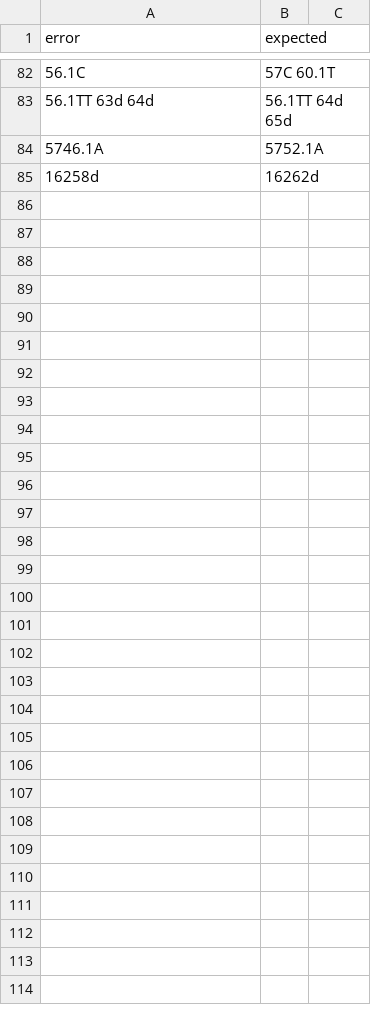
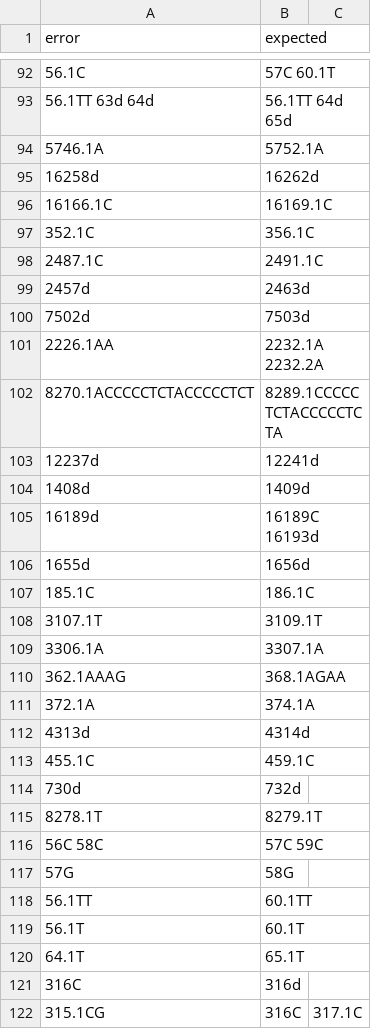
Before and after one commit to genepi/phylotree-fu-rcrs, a CSV file: src/rules.csv, drawn as a sheet; only a part is shown, gaps mark what is left out; the diff covers the shown part only.

Commit message:
Add new nomenclature rules based on forensic update data (n=6,380) (#1)
* Add rule 16166.1C > 16169.1C e.g. M2b4

* Add rule 352.1C > 356.1C e.g. B6a1a

* Add rule 2487.1C > 2491.1C e.g L0d1d

* Add rule 2457d > 2463d e.g. L3e1b1*

* Add rule 7502d > 7503d e.g. G2c

* Extend rules:

L3e1c	8270.1ACCCCCTCTACCCCCTCT,8289.1CCCCCTCTACCCCCTCTA
I1b*1	12237d,12241d
M77	1408d,1409d
R24	16189d,16189C 16193d
B2l*	1655d,1656d
B2a2*1	185.1C,186.1C
L3*	3107.1T,3109.1T
A2i	3306.1A,3307.1A
L3x2a1	362.1AAAG,368.1AGAA
L3f2b	372.1A,374.1A
F1e2*	4313d,4314d
L5b1a	455.1C,459.1C
L3k*	730d,732d
M55	8278.1T,8279.1T

* Fix .XC in rules - for 573, 5899, (8276 remove entirely)

* Add more tricky rules:

W5b	56.1TT,60.1TT
C1b7a*2	56.1T,60.1T
M39b	64.1T,65.1T
L1c1c*1	2887C,2885C (included in previuos commit with deletions on
2885d)
B2*4	316C,316d
L2b3a*2	315.1CG, 316C,317.1C
H15b1*	56C 58C,57C 59C
H15a1*	57G,58G

* add missing rules for W5b, Cib7a*2, M39b, B2*4 and L2b3a*2

```diff
--- a/src/rules.csv
+++ b/src/rules.csv
@@ -85 +95,28 @@ error,expected
 16258d, 16262d
+16166.1C, 16169.1C
+352.1C, 356.1C
+2487.1C,2491.1C
+2457d,2463d
+7502d,7503d
+2226.1AA,2232.1A 2232.2A
+8270.1ACCCCCTCTACCCCCTCT,8289.1CCCCCTCTACCCCCTCTA
+12237d,12241d
+1408d,1409d
+16189d,16189C 16193d
+1655d,1656d
+185.1C,186.1C
+3107.1T,3109.1T
+3306.1A,3307.1A
+362.1AAAG,368.1AGAA
+372.1A,374.1A
+4313d,4314d
+455.1C,459.1C
+730d,732d
+8278.1T,8279.1T
+56C 58C,57C 59C
+57G,58G
+56.1TT,60.1TT
+56.1T,60.1T
+64.1T,65.1T
+316C,316d
+315.1CG, 316C,317.1C
```
Also changed, not shown: 12 added rows, 2 removed rows and 2 edited cells elsewhere in this file.
